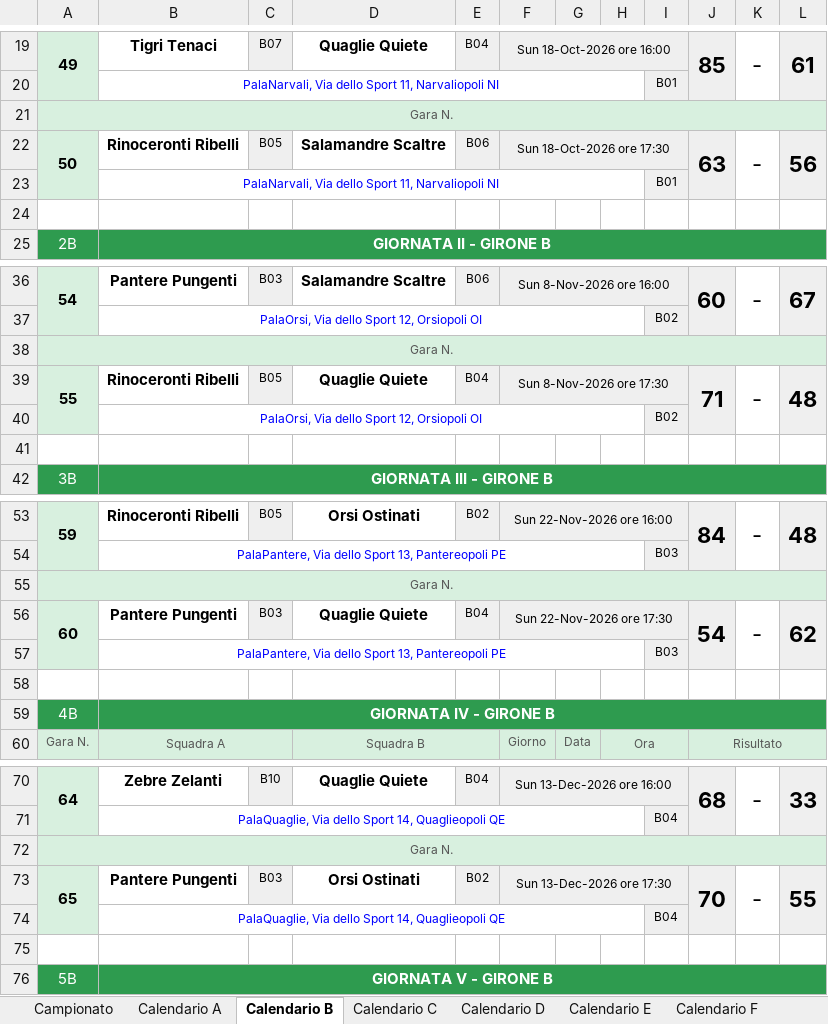
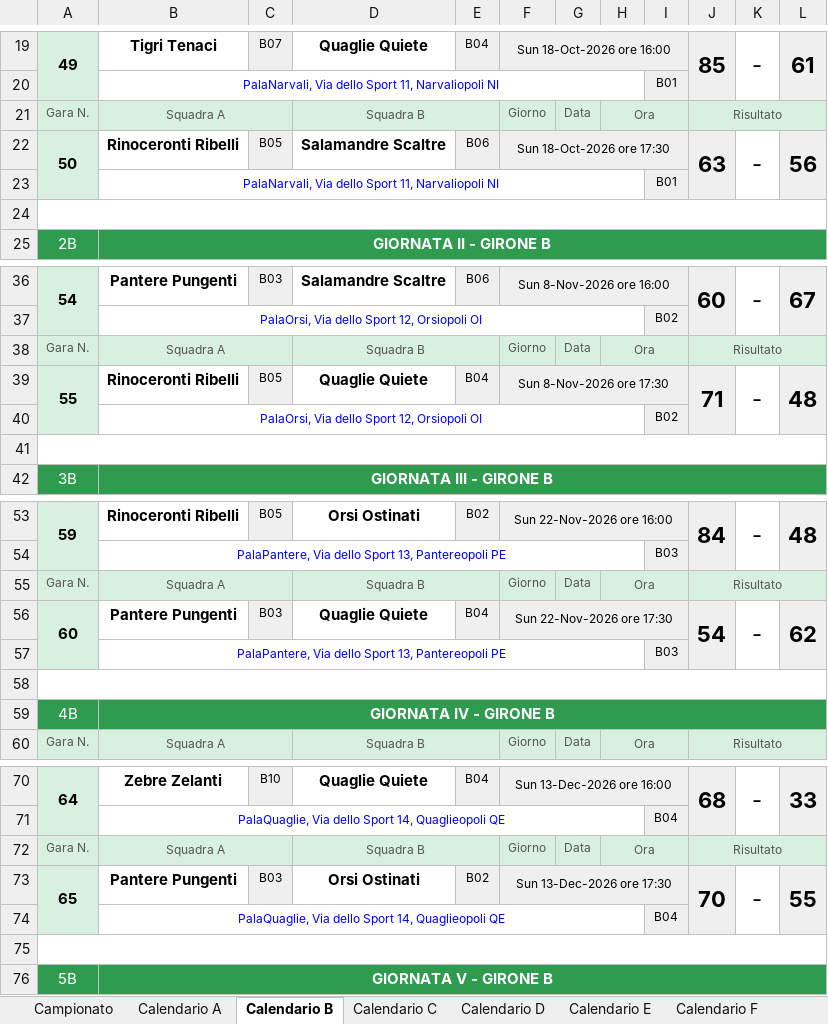
Before and after one commit to UncleDan/classifica-basket-baskin-excel, an Excel workbook: Campionato_Baskin_100Squadre_10Gironi_ESEMPIO.xlsx, sheet Calendario B, drawn as a sheet; only a part is shown, gaps mark what is left out; values as stored, in another font and other column widths than the file's, no borders; removed rows and columns are numbered as before the commit, all else as after; the diff covers the shown part only; the diff names each change by its address in the sheet, - before the commit and + after, or states it on an @@ line.

```diff
--- a/Campionato_Baskin_100Squadre_10Gironi_ESEMPIO.xlsx (sheet Calendario B)
+++ b/Campionato_Baskin_100Squadre_10Gironi_ESEMPIO.xlsx (sheet Calendario B)
-row 21: Gara N.
+row 21: Gara N. | Squadra A |  | Squadra B |  | Giorno | Data | Ora |  | Risultato
+A24:L24 merged
-row 38: Gara N.
+row 38: Gara N. | Squadra A |  | Squadra B |  | Giorno | Data | Ora |  | Risultato
+A41:L41 merged
-row 55: Gara N.
+row 55: Gara N. | Squadra A |  | Squadra B |  | Giorno | Data | Ora |  | Risultato
+A58:L58 merged
-row 72: Gara N.
+row 72: Gara N. | Squadra A |  | Squadra B |  | Giorno | Data | Ora |  | Risultato
+A75:L75 merged
```
Also changed, not shown: 5 added rows, 5 removed rows and merged cells elsewhere in this sheet, sheet Calendario E, sheet Calendario G, sheet Calendario I, sheet Calendario A, sheet Calendario H, sheet Calendario D, 3 more sheets, Campionato_Baskin_100Squadre_10Gironi_MODELLO.xlsx.
